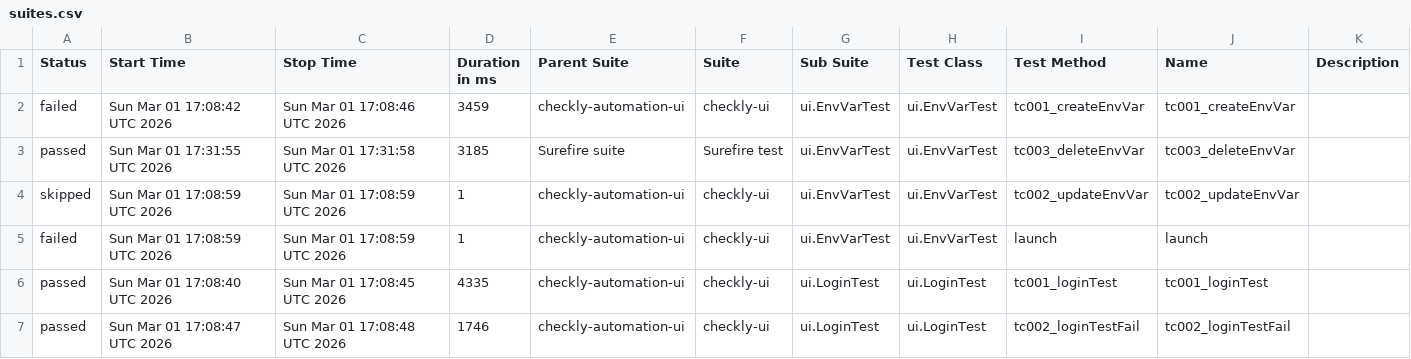
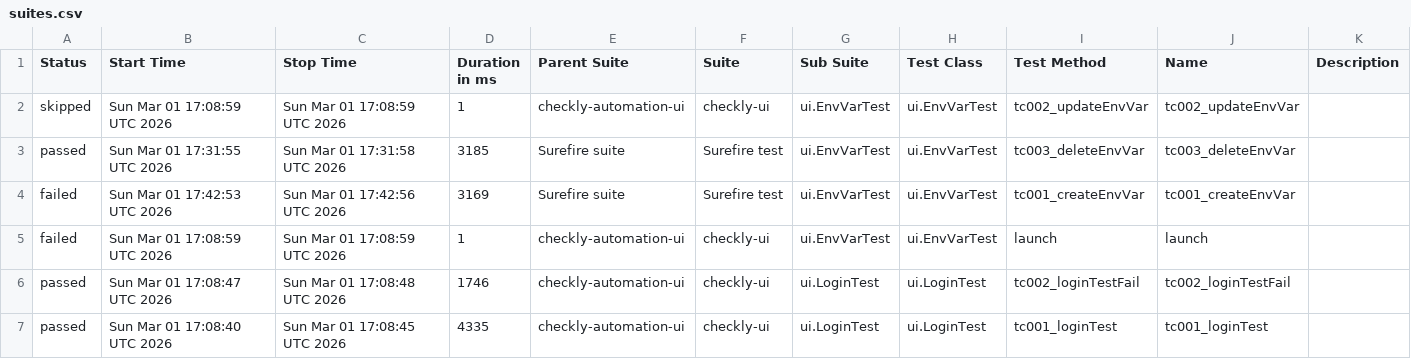
Before and after one commit to gokulsam07/checkly, a CSV file: ui/data/suites.csv, drawn as a sheet.

```diff
--- a/ui/data/suites.csv
+++ b/ui/data/suites.csv
@@ -1,7 +1,7 @@
 "Status","Start Time","Stop Time","Duration in ms","Parent Suite","Suite","Sub Suite","Test Class","Test Method","Name","Description"
-"failed","Sun Mar 01 17:08:42 UTC 2026","Sun Mar 01 17:08:46 UTC 2026","3459","checkly-automation-ui","checkly-ui","ui.EnvVarTest","ui.EnvVarTest","tc001_createEnvVar","tc001_createEnvVar",""
+"skipped","Sun Mar 01 17:08:59 UTC 2026","Sun Mar 01 17:08:59 UTC 2026","1","checkly-automation-ui","checkly-ui","ui.EnvVarTest","ui.EnvVarTest","tc002_updateEnvVar","tc002_updateEnvVar",""
 "passed","Sun Mar 01 17:31:55 UTC 2026","Sun Mar 01 17:31:58 UTC 2026","3185","Surefire suite","Surefire test","ui.EnvVarTest","ui.EnvVarTest","tc003_deleteEnvVar","tc003_deleteEnvVar",""
-"skipped","Sun Mar 01 17:08:59 UTC 2026","Sun Mar 01 17:08:59 UTC 2026","1","checkly-automation-ui","checkly-ui","ui.EnvVarTest","ui.EnvVarTest","tc002_updateEnvVar","tc002_updateEnvVar",""
+"failed","Sun Mar 01 17:42:53 UTC 2026","Sun Mar 01 17:42:56 UTC 2026","3169","Surefire suite","Surefire test","ui.EnvVarTest","ui.EnvVarTest","tc001_createEnvVar","tc001_createEnvVar",""
 "failed","Sun Mar 01 17:08:59 UTC 2026","Sun Mar 01 17:08:59 UTC 2026","1","checkly-automation-ui","checkly-ui","ui.EnvVarTest","ui.EnvVarTest","launch","launch",""
+"passed","Sun Mar 01 17:08:47 UTC 2026","Sun Mar 01 17:08:48 UTC 2026","1746","checkly-automation-ui","checkly-ui","ui.LoginTest","ui.LoginTest","tc002_loginTestFail","tc002_loginTestFail",""
 "passed","Sun Mar 01 17:08:40 UTC 2026","Sun Mar 01 17:08:45 UTC 2026","4335","checkly-automation-ui","checkly-ui","ui.LoginTest","ui.LoginTest","tc001_loginTest","tc001_loginTest",""
-"passed","Sun Mar 01 17:08:47 UTC 2026","Sun Mar 01 17:08:48 UTC 2026","1746","checkly-automation-ui","checkly-ui","ui.LoginTest","ui.LoginTest","tc002_loginTestFail","tc002_loginTestFail",""
```
Also changed, not shown: 34 other files.
